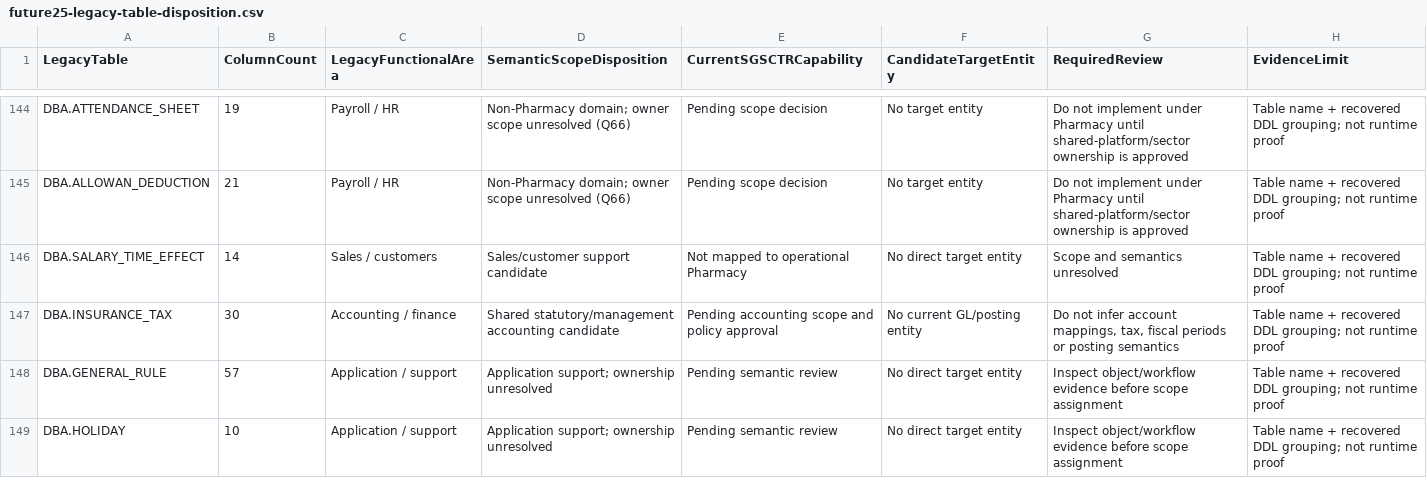
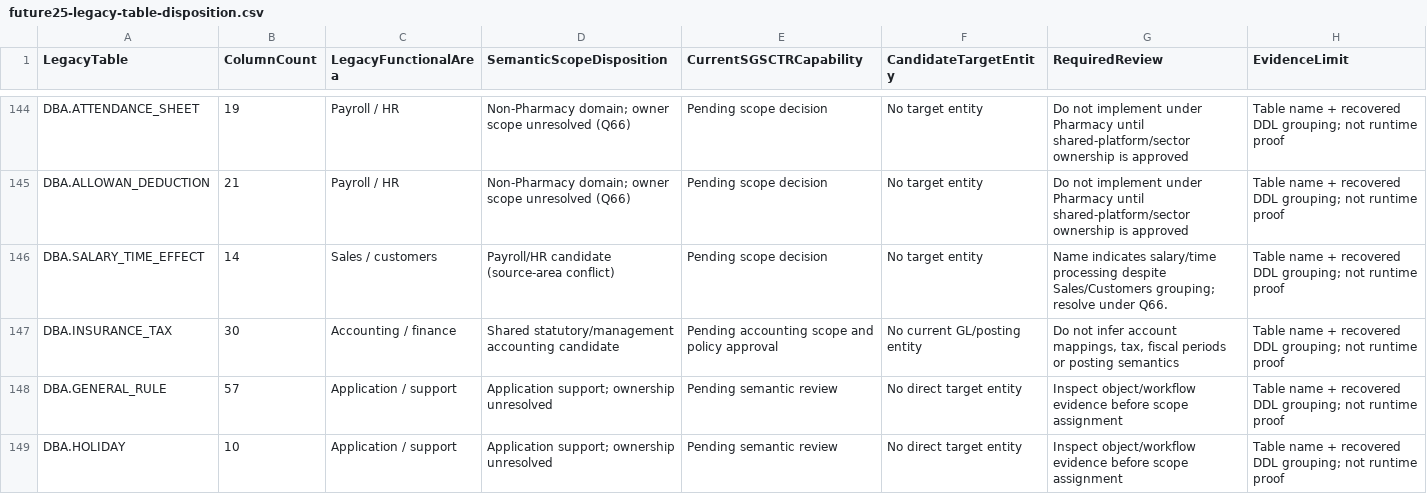
Before and after one commit to specialgroup2024/sgsctr, a CSV file: .ai/delivery/future25-legacy-table-disposition.csv, drawn as a sheet; only a part is shown, gaps mark what is left out; the diff covers the shown part only.

```diff
--- a/.ai/delivery/future25-legacy-table-disposition.csv
+++ b/.ai/delivery/future25-legacy-table-disposition.csv
@@ -145,3 +145,3 @@
 "DBA.ALLOWAN_DEDUCTION","21","Payroll / HR","Non-Pharmacy domain; owner scope unresolved (Q66)","Pending scope decision","No target entity","Do not implement under Pharmacy until shared-platform/sector ownership is approved","Table name + recovered DDL grouping; not runtime proof"
-"DBA.SALARY_TIME_EFFECT","14","Sales / customers","Sales/customer support candidate","Not mapped to operational Pharmacy","No direct target entity","Scope and semantics unresolved","Table name + recovered DDL grouping; not runtime proof"
+"DBA.SALARY_TIME_EFFECT","14","Sales / customers","Payroll/HR candidate (source-area conflict)","Pending scope decision","No target entity","Name indicates salary/time processing despite Sales/Customers grouping; resolve under Q66.","Table name + recovered DDL grouping; not runtime proof"
 "DBA.INSURANCE_TAX","30","Accounting / finance","Shared statutory/management accounting candidate","Pending accounting scope and policy approval","No current GL/posting entity","Do not infer account mappings, tax, fiscal periods or posting semantics","Table name + recovered DDL grouping; not runtime proof"
```
Also changed, not shown: 76 edited cells elsewhere in this file.
